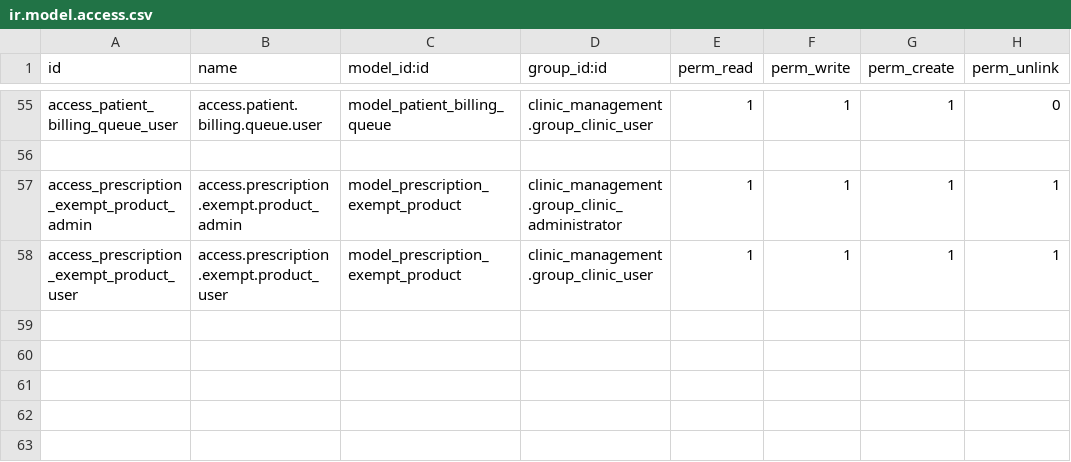
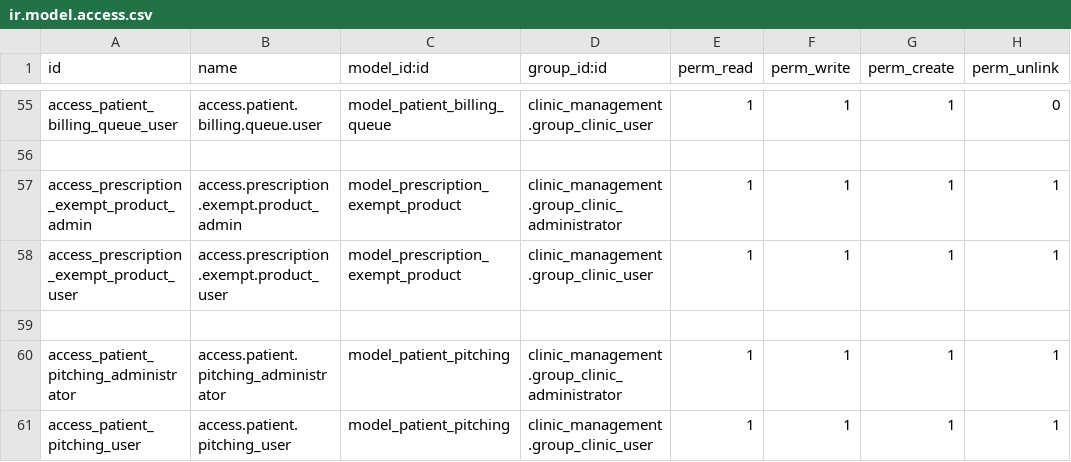
Before and after one commit to rohanmhase/custom_addons, a CSV file: custom_addons/patient_management/security/ir.model.access.csv, drawn as a sheet; only a part is shown, gaps mark what is left out.

Commit message:
feature: add pitching form in patient management

```diff
--- a/custom_addons/patient_management/security/ir.model.access.csv
+++ b/custom_addons/patient_management/security/ir.model.access.csv
@@ -58 +58,4 @@ access_prescription_exempt_product_admin,access.prescription.exempt.product_admi
 access_prescription_exempt_product_user,access.prescription.exempt.product_user,model_prescription_exempt_product,clinic_management.group_clinic_user,1,1,1,1
+
+access_patient_pitching_administrator,access.patient.pitching_administrator,model_patient_pitching,clinic_management.group_clinic_administrator,1,1,1,1
+access_patient_pitching_user,access.patient.pitching_user,model_patient_pitching,clinic_management.group_clinic_user,1,1,1,1
```
Also changed, not shown: 6 other files.
